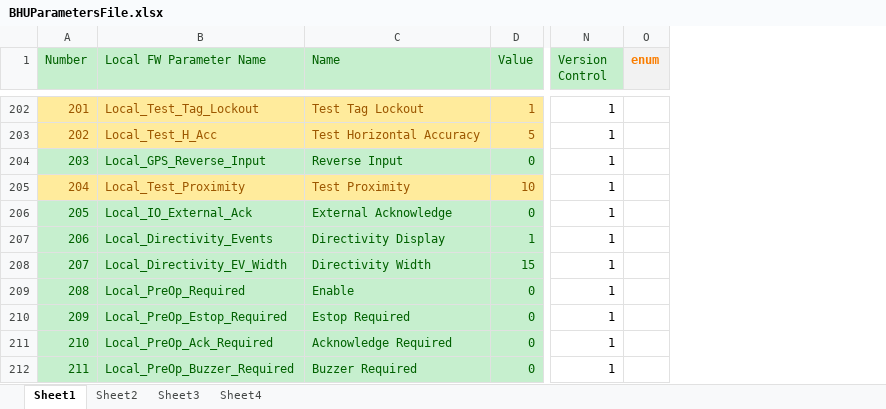
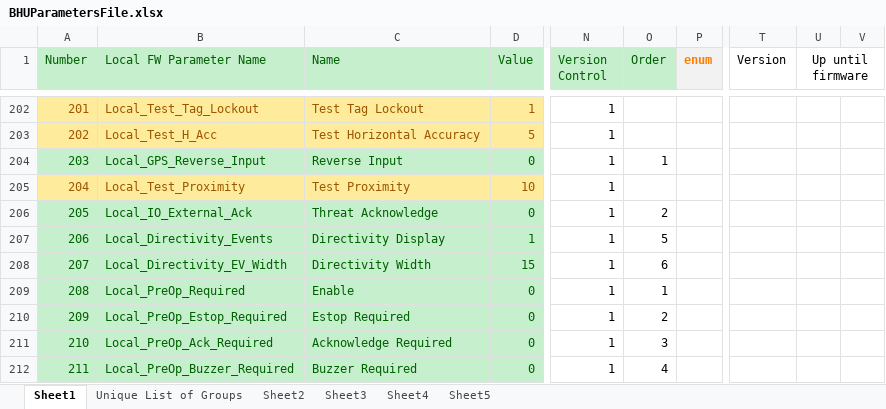
Before and after one commit to HermiMernok/Booyco-HMI-Utility, an Excel workbook: Booyco HMI Utility/Resources/Documents/BHUParametersFile.xlsx, sheet Sheet1, drawn as a sheet; only a part is shown, gaps mark what is left out; values as stored, in another font and other column widths than the file's, no borders; the diff covers the shown part only; the diff names each change by its address in the sheet, - before the commit and + after, or states it on an @@ line.

```diff
--- a/Booyco HMI Utility/Resources/Documents/BHUParametersFile.xlsx (sheet Sheet1)
+++ b/Booyco HMI Utility/Resources/Documents/BHUParametersFile.xlsx (sheet Sheet1)
+sheet tab: Unique List of Groups
+sheet tab: Sheet5
+column O (Order), rows 204-212: 1 |  | 2 | 5 | 6 | 1 | 2 | 3 | 4
+column T (Version), empty
+column U (Up until firmware), empty
+column V, empty
-C206 (Name): External Acknowledge
+C206 (Name): Threat Acknowledge
```
Also changed, not shown: 5 added rows, 34 edited cells and cell formats elsewhere in this sheet, 8 other files.
